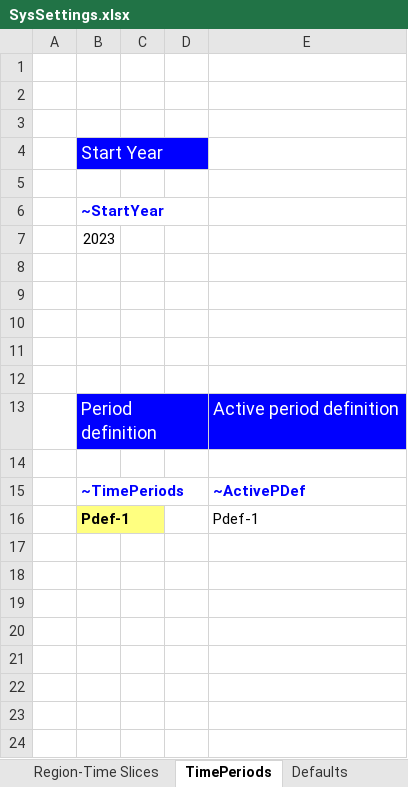
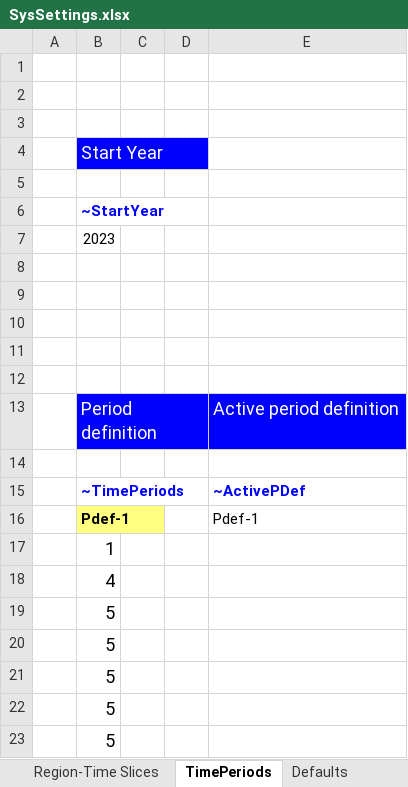
Before and after one commit to Raphael-15/TIMES_Modelling, an Excel workbook: SysSettings.xlsx, sheet TimePeriods, drawn as a sheet; values as stored, in another font and other column widths than the file's, no borders; the diff names each change by its address in the sheet, - before the commit and + after, or states it on an @@ line.

Commit message:
Add files via upload

```diff
--- a/SysSettings.xlsx (sheet TimePeriods)
+++ b/SysSettings.xlsx (sheet TimePeriods)
+row 17:  | 1
+row 18:  | 4
+row 19:  | 5
+row 20:  | 5
+row 21:  | 5
+row 22:  | 5
+row 23:  | 5
```
